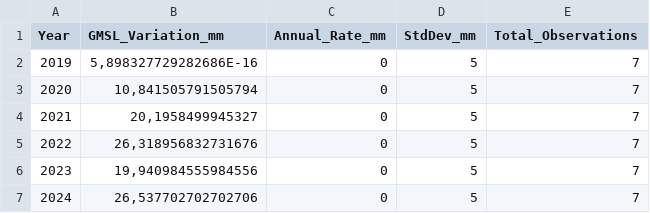
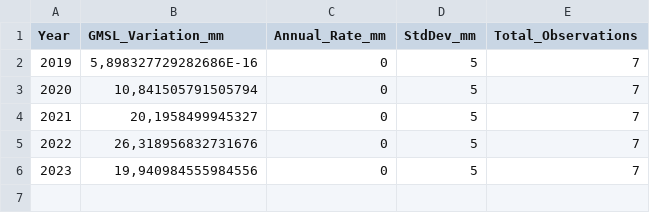
Before and after one commit to Claire-Namusoke/Climate-Analysis, a CSV file: sea_level_yearly_new.csv, drawn as a sheet; the diff names each change by its address in the sheet, - before the commit and + after, or states it on an @@ line.

Commit message:
Add and update sea level data scripts and outputs (real data fetchers, cleaning, yearly aggregation)

```diff
--- a/sea_level_yearly_new.csv
+++ b/sea_level_yearly_new.csv
-row 7: 2024 | 26,537702702702706 | 0 | 5 | 7
```
Also changed, not shown: 4 other files.
